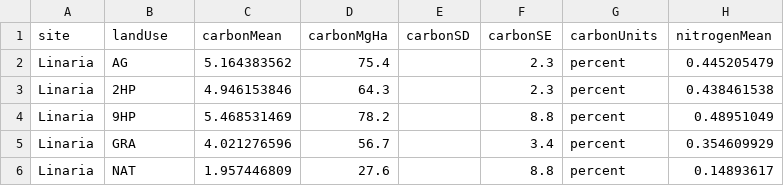
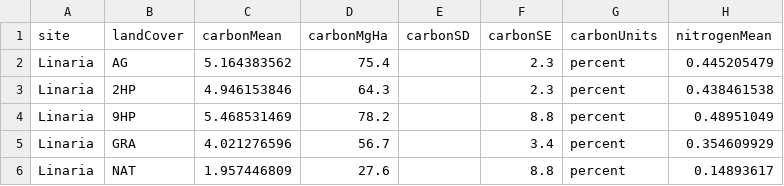
Before and after one commit to SoilBGC-Datashare/sidb, a CSV file: data/Arevalo2012/initConditions.csv, drawn as a sheet; only a part is shown; the diff names each change by its address in the sheet, - before the commit and + after, or states it on an @@ line.

Commit message:
updated field names in Arevalo initCond file to match metadata and added code to join initCond tables with variables in vignette script

```diff
--- a/data/Arevalo2012/initConditions.csv
+++ b/data/Arevalo2012/initConditions.csv
-B1: landUse
+B1: landCover
```
Also changed, not shown: 1 other file.
